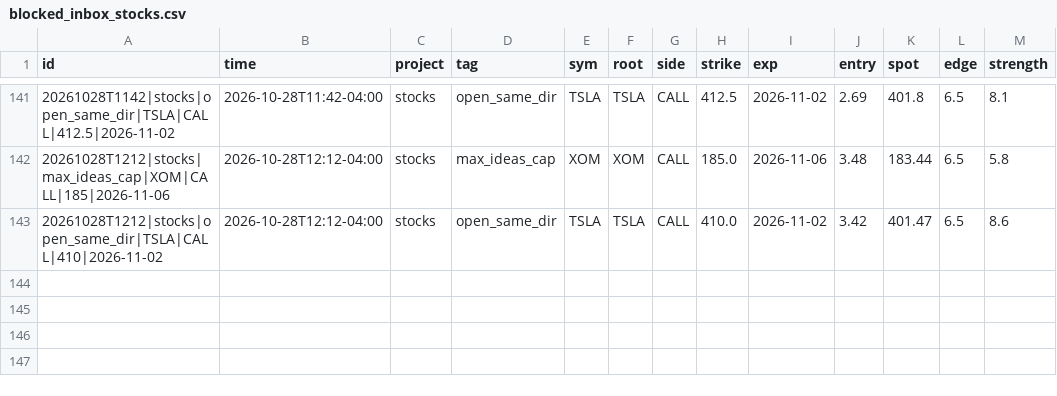
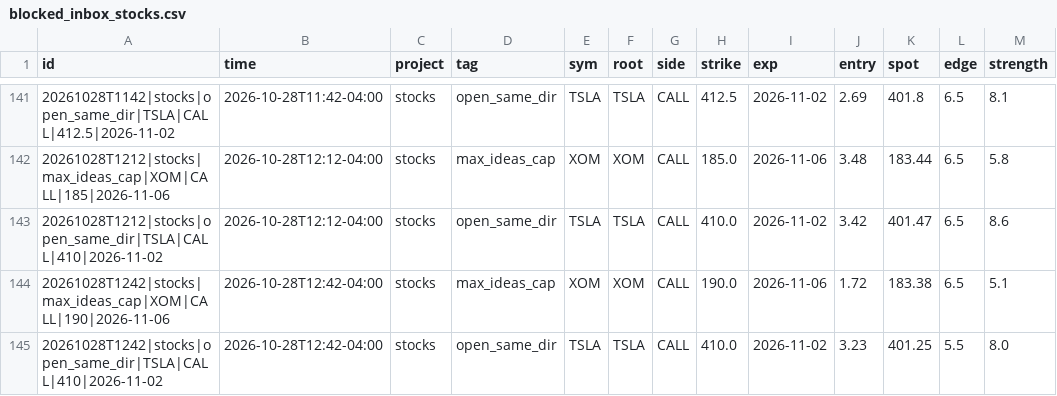
Before and after one commit to anwaralnayri1411-source/spx-bot, a CSV file: blocked_inbox_stocks.csv, drawn as a sheet; only a part is shown, gaps mark what is left out.

```diff
--- a/blocked_inbox_stocks.csv
+++ b/blocked_inbox_stocks.csv
@@ -143 +143,3 @@ id,time,project,tag,sym,root,side,strike,exp,entry,spot,edge,strength
 20261028T1212|stocks|open_same_dir|TSLA|CALL|410|2026-11-02,2026-10-28T12:12-04:00,stocks,open_same_dir,TSLA,TSLA,CALL,410.0,2026-11-02,3.42,401.47,6.5,8.6
+20261028T1242|stocks|max_ideas_cap|XOM|CALL|190|2026-11-06,2026-10-28T12:42-04:00,stocks,max_ideas_cap,XOM,XOM,CALL,190.0,2026-11-06,1.72,183.38,6.5,5.1
+20261028T1242|stocks|open_same_dir|TSLA|CALL|410|2026-11-02,2026-10-28T12:42-04:00,stocks,open_same_dir,TSLA,TSLA,CALL,410.0,2026-11-02,3.23,401.25,5.5,8.0
```
Also changed, not shown: live_quotes_stocks_log.csv, pro_inbox_stocks.csv, 4 other files.
